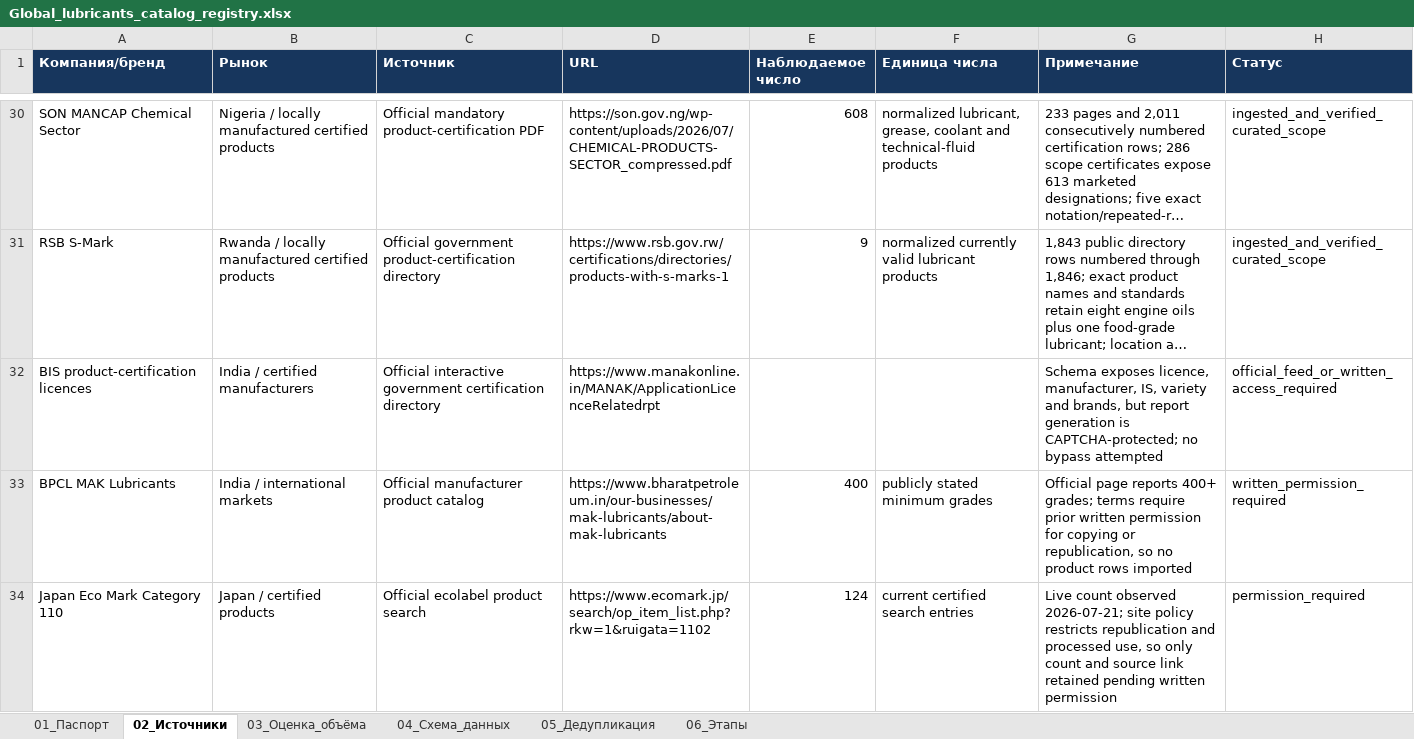
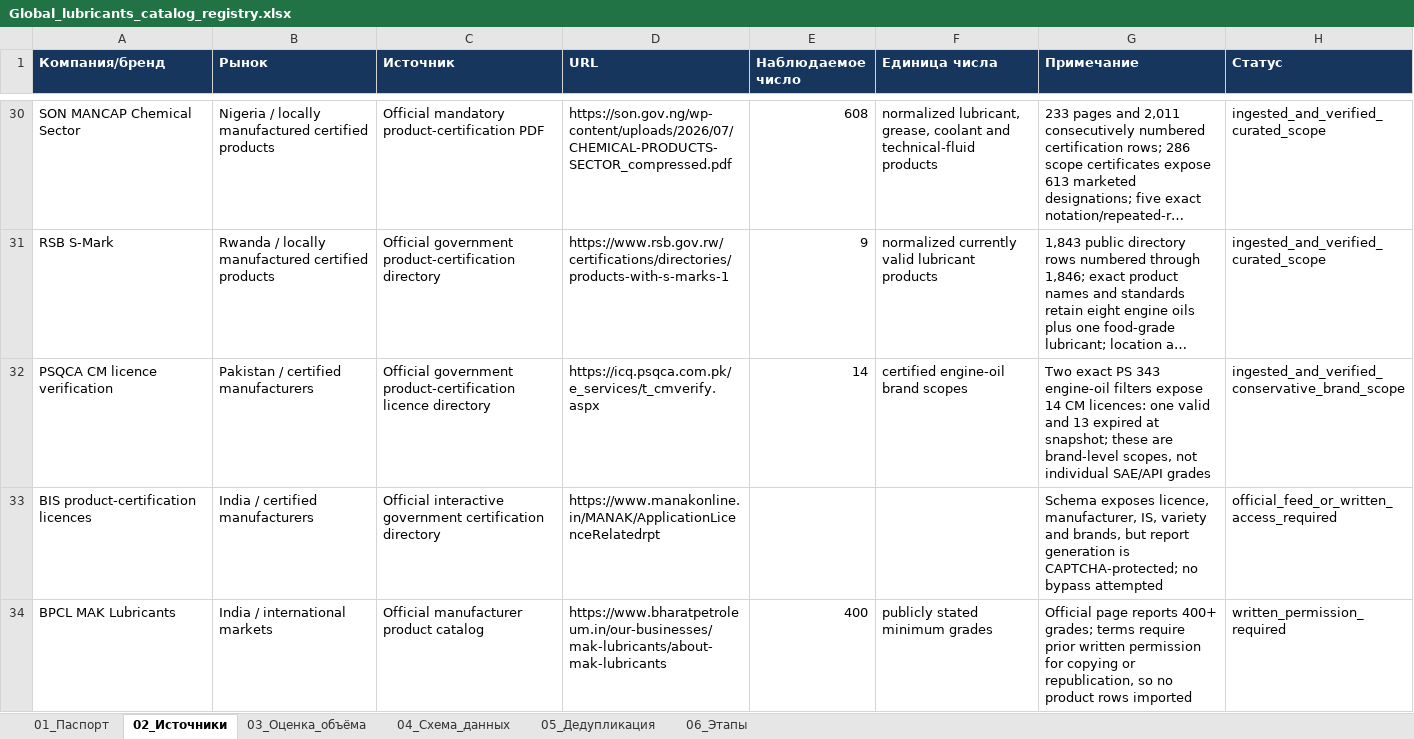
Before and after one commit to temuradhamson/mfclassifier, an Excel workbook: deliverables/Global_lubricants_catalog_registry.xlsx, sheet 02_Источники, drawn as a sheet; only a part is shown, gaps mark what is left out; the shorter side is filled out with more unchanged rows; long unchanged cells end in …; values as stored, in another font and other column widths than the file's, no borders; the diff covers the shown part only; the diff names each change by its address in the sheet, - before the commit and + after, or states it on an @@ line.

Commit message:
Integrate Pakistan PSQCA engine oil licence evidence

```diff
--- a/deliverables/Global_lubricants_catalog_registry.xlsx (sheet 02_Источники)
+++ b/deliverables/Global_lubricants_catalog_registry.xlsx (sheet 02_Источники)
+row 32: PSQCA CM licence verification | Pakistan / certified manufacturers | Official government product-certification licence directory | https://icq.psqca.com.pk/e_services/t_cmverify.aspx | 14 | certified engine-oil brand scopes | Two exact PS 343 engine-oil filters expose 14 CM licences: one valid and 13 expired at snapshot; these are brand-level scopes, not individual SAE/API grades | ingested_and_verified_conservative_brand_scope
```
Also changed, not shown: 1 added row elsewhere in this sheet, 11 other files.
